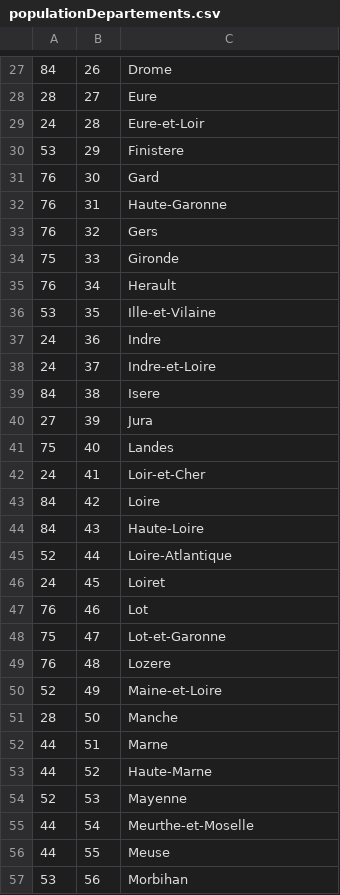
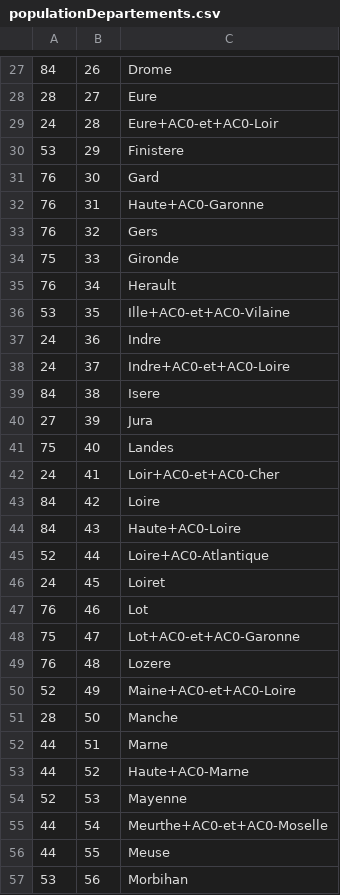
Before and after one commit to jeanr84/OpenData, a CSV file: res/data/departements/populationDepartements.csv, drawn as a sheet; only a part is shown, gaps mark what is left out; the diff covers the shown part only.

```diff
--- a/res/data/departements/populationDepartements.csv
+++ b/res/data/departements/populationDepartements.csv
@@ -28,6 +28,6 @@
 28,27,Eure
-24,28,Eure-et-Loir
+24,28,Eure+AC0-et+AC0-Loir
 53,29,Finistere
 76,30,Gard
-76,31,Haute-Garonne
+76,31,Haute+AC0-Garonne
 76,32,Gers
@@ -35,5 +35,5 @@
 76,34,Herault
-53,35,Ille-et-Vilaine
+53,35,Ille+AC0-et+AC0-Vilaine
 24,36,Indre
-24,37,Indre-et-Loire
+24,37,Indre+AC0-et+AC0-Loire
 84,38,Isere
@@ -41,16 +41,16 @@
 75,40,Landes
-24,41,Loir-et-Cher
+24,41,Loir+AC0-et+AC0-Cher
 84,42,Loire
-84,43,Haute-Loire
-52,44,Loire-Atlantique
+84,43,Haute+AC0-Loire
+52,44,Loire+AC0-Atlantique
 24,45,Loiret
 76,46,Lot
-75,47,Lot-et-Garonne
+75,47,Lot+AC0-et+AC0-Garonne
 76,48,Lozere
-52,49,Maine-et-Loire
+52,49,Maine+AC0-et+AC0-Loire
 28,50,Manche
 44,51,Marne
-44,52,Haute-Marne
+44,52,Haute+AC0-Marne
 52,53,Mayenne
-44,54,Meurthe-et-Moselle
+44,54,Meurthe+AC0-et+AC0-Moselle
 44,55,Meuse
```
Also changed, not shown: 4 removed rows and 28 edited cells elsewhere in this file, 2 other files.
